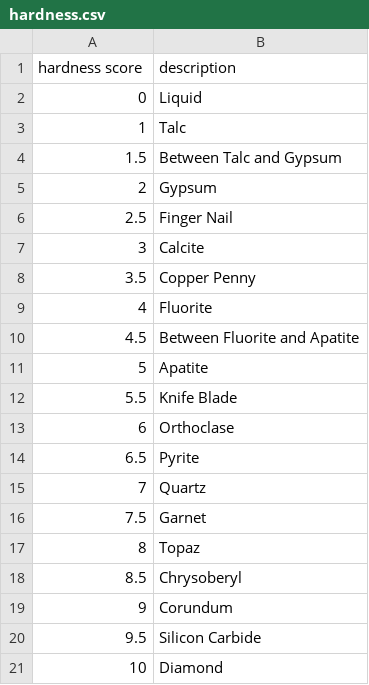
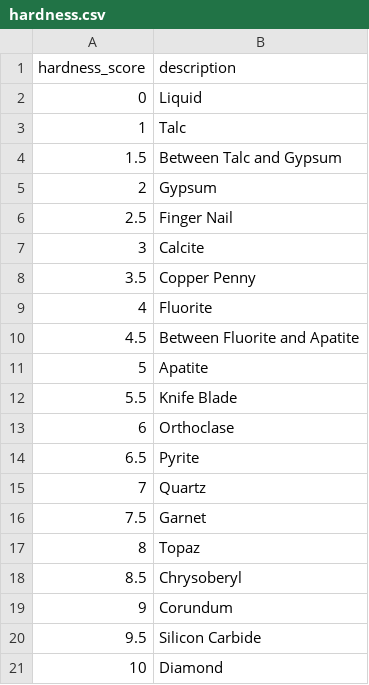
Before and after one commit to tunguyen17/rockdb, a CSV file: csv/hardness.csv, drawn as a sheet; the diff names each change by its address in the sheet, - before the commit and + after, or states it on an @@ line.

```diff
--- a/csv/hardness.csv
+++ b/csv/hardness.csv
-A1: hardness score
+A1: hardness_score
```
Also changed, not shown: csv/ima.csv, 2 other files.
